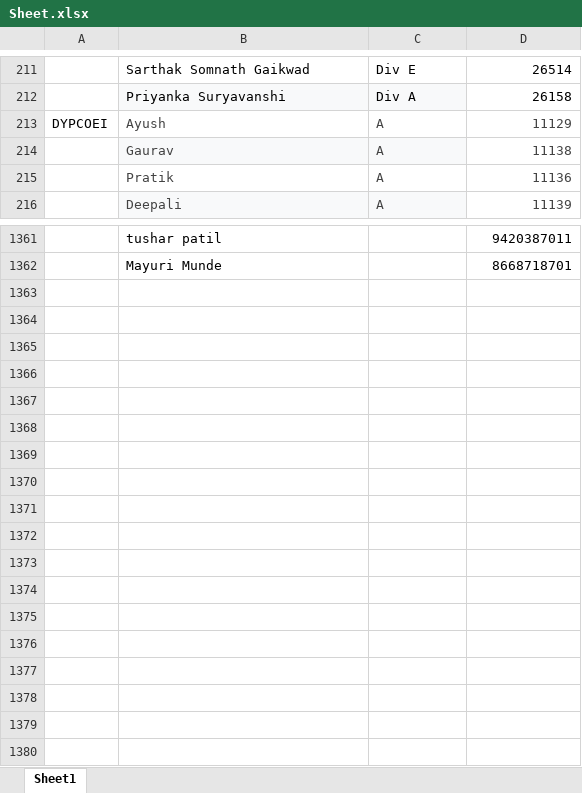
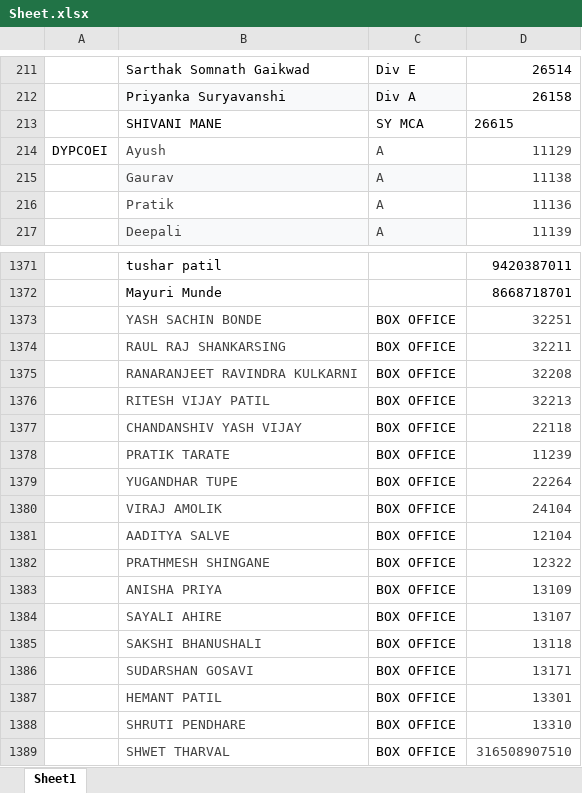
Before and after one commit to hackwithim/dandiyaa, an Excel workbook: Sheet.xlsx, sheet Sheet1, drawn as a sheet; only a part is shown, gaps mark what is left out; values as stored, in another font and other column widths than the file's, no borders; table styles not drawn; the diff covers the shown part only; the diff names each change by its address in the sheet, - before the commit and + after, or states it on an @@ line.

Commit message:
feat(dandiya): add 10 new department attendees, assign unique roll numbers, update Sheet & database, add attendee CSVs

```diff
--- a/Sheet.xlsx (sheet Sheet1)
+++ b/Sheet.xlsx (sheet Sheet1)
+row 213:  | SHIVANI MANE | SY MCA | 26615
+row 1373:  | YASH SACHIN BONDE | BOX OFFICE | 32251
+row 1374:  | RAUL RAJ SHANKARSING | BOX OFFICE | 32211
+row 1375:  | RANARANJEET RAVINDRA KULKARNI | BOX OFFICE | 32208
+row 1376:  | RITESH VIJAY PATIL | BOX OFFICE | 32213
+row 1377:  | CHANDANSHIV YASH VIJAY | BOX OFFICE | 22118
+row 1378:  | PRATIK TARATE | BOX OFFICE | 11239
+row 1379:  | YUGANDHAR TUPE | BOX OFFICE | 22264
+row 1380:  | VIRAJ AMOLIK | BOX OFFICE | 24104
+row 1381:  | AADITYA SALVE | BOX OFFICE | 12104
+row 1382:  | PRATHMESH SHINGANE | BOX OFFICE | 12322
+row 1383:  | ANISHA PRIYA | BOX OFFICE | 13109
+row 1384:  | SAYALI AHIRE | BOX OFFICE | 13107
+row 1385:  | SAKSHI BHANUSHALI | BOX OFFICE | 13118
+row 1386:  | SUDARSHAN GOSAVI | BOX OFFICE | 13171
+row 1387:  | HEMANT PATIL | BOX OFFICE | 13301
+row 1388:  | SHRUTI PENDHARE | BOX OFFICE | 13310
+row 1389:  | SHWET THARVAL | BOX OFFICE | 316508907510
```
Also changed, not shown: 9 added rows elsewhere in this sheet, 4 other files.
